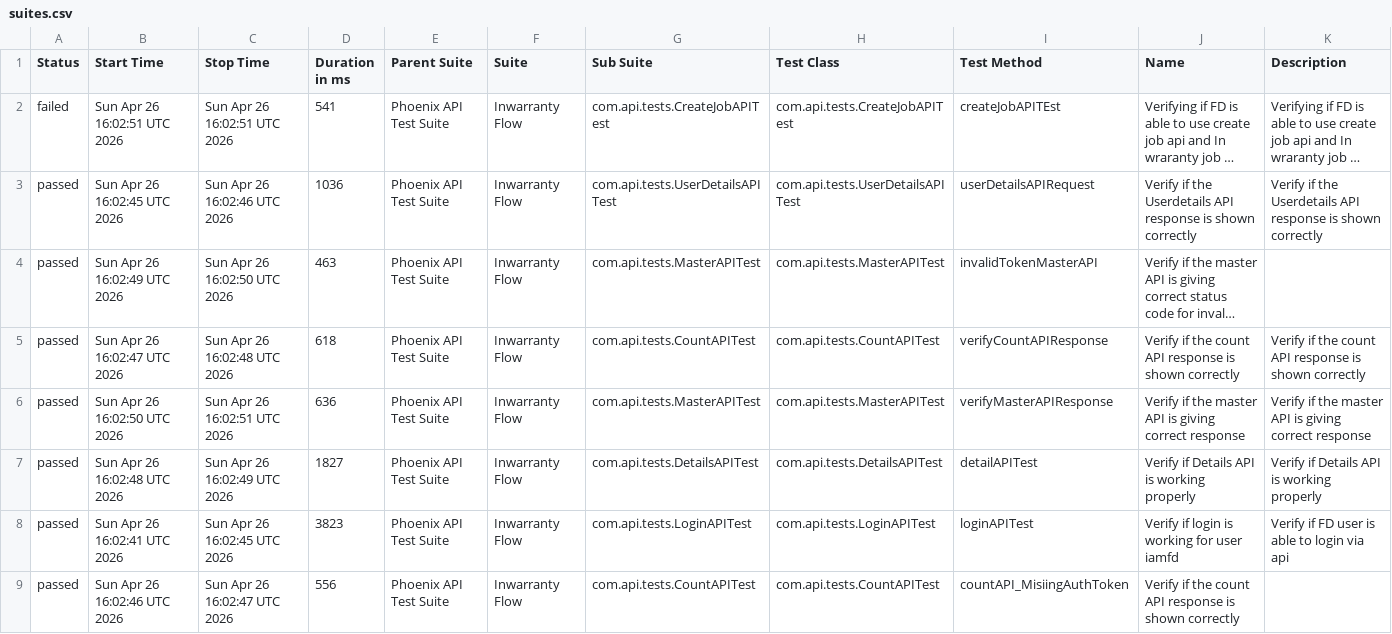
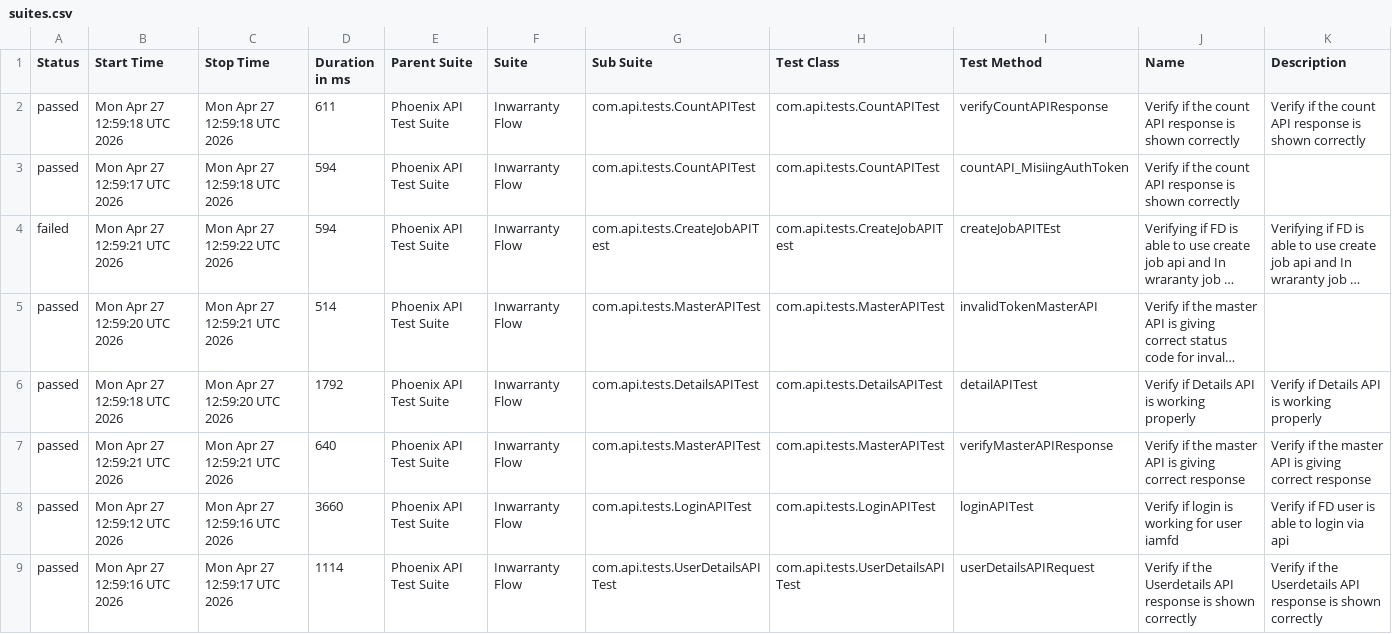
Before and after one commit to idavinde/PhoenixTestAutomationFramwork, a CSV file: data/suites.csv, drawn as a sheet; long unchanged cells end in …; removed rows and columns are numbered as before the commit, all else as after; the diff names each change by its address in the sheet, - before the commit and + after, or states it on an @@ line.

```diff
--- a/data/suites.csv
+++ b/data/suites.csv
+row 2: passed | Mon Apr 27 12:59:18 UTC 2026 | Mon Apr 27 12:59:18 UTC 2026 | 611 | Phoenix API Test Suite | Inwarranty Flow | com.api.tests.CountAPITest | com.api.tests.CountAPITest | verifyCountAPIResponse | Verify if the count API response is shown correctly | Verify if the count API response is shown correctly
+row 3: passed | Mon Apr 27 12:59:17 UTC 2026 | Mon Apr 27 12:59:18 UTC 2026 | 594 | Phoenix API Test Suite | Inwarranty Flow | com.api.tests.CountAPITest | com.api.tests.CountAPITest | countAPI_MisiingAuthToken | Verify if the count API response is shown correctly
-B4 (Start Time): Sun Apr 26 16:02:51 UTC 2026
+B4 (Start Time): Mon Apr 27 12:59:21 UTC 2026
-C4 (Stop Time): Sun Apr 26 16:02:51 UTC 2026
+C4 (Stop Time): Mon Apr 27 12:59:22 UTC 2026
-D4 (Duration in ms): 541
+D4 (Duration in ms): 594
-row 3: passed | Sun Apr 26 16:02:45 UTC 2026 | Sun Apr 26 16:02:46 UTC 2026 | 1036 | Phoenix API Test Suite | Inwarranty Flow | com.api.tests.UserDetailsAPITest | com.api.tests.UserDetailsAPITest | userDetailsAPIRequest | Verify if the Userdetails API response is shown correctly | Verify if the Userdetails API response is shown correctly
-B5 (Start Time): Sun Apr 26 16:02:49 UTC 2026
+B5 (Start Time): Mon Apr 27 12:59:20 UTC 2026
-C5 (Stop Time): Sun Apr 26 16:02:50 UTC 2026
+C5 (Stop Time): Mon Apr 27 12:59:21 UTC 2026
-D5 (Duration in ms): 463
+D5 (Duration in ms): 514
-B6 (Start Time): Sun Apr 26 16:02:47 UTC 2026
+B6 (Start Time): Mon Apr 27 12:59:18 UTC 2026
-C6 (Stop Time): Sun Apr 26 16:02:48 UTC 2026
+C6 (Stop Time): Mon Apr 27 12:59:20 UTC 2026
-D6 (Duration in ms): 618
+D6 (Duration in ms): 1792
-G6 (Sub Suite): com.api.tests.CountAPITest
+G6 (Sub Suite): com.api.tests.DetailsAPITest
-H6 (Test Class): com.api.tests.CountAPITest
+H6 (Test Class): com.api.tests.DetailsAPITest
-I6 (Test Method): verifyCountAPIResponse
+I6 (Test Method): detailAPITest
-J6 (Name): Verify if the count API response is shown correctly
+J6 (Name): Verify if Details API is working properly
-K6 (Description): Verify if the count API response is shown correctly
+K6 (Description): Verify if Details API is working properly
-B7 (Start Time): Sun Apr 26 16:02:50 UTC 2026
+B7 (Start Time): Mon Apr 27 12:59:21 UTC 2026
-C7 (Stop Time): Sun Apr 26 16:02:51 UTC 2026
+C7 (Stop Time): Mon Apr 27 12:59:21 UTC 2026
-D7 (Duration in ms): 636
+D7 (Duration in ms): 640
-row 7: passed | Sun Apr 26 16:02:48 UTC 2026 | Sun Apr 26 16:02:49 UTC 2026 | 1827 | Phoenix API Test Suite | Inwarranty Flow | com.api.tests.DetailsAPITest | com.api.tests.DetailsAPITest | detailAPITest | Verify if Details API is working properly | Verify if Details API is working properly
-B8 (Start Time): Sun Apr 26 16:02:41 UTC 2026
+B8 (Start Time): Mon Apr 27 12:59:12 UTC 2026
-C8 (Stop Time): Sun Apr 26 16:02:45 UTC 2026
+C8 (Stop Time): Mon Apr 27 12:59:16 UTC 2026
-D8 (Duration in ms): 3823
+D8 (Duration in ms): 3660
-B9 (Start Time): Sun Apr 26 16:02:46 UTC 2026
+B9 (Start Time): Mon Apr 27 12:59:16 UTC 2026
-C9 (Stop Time): Sun Apr 26 16:02:47 UTC 2026
+C9 (Stop Time): Mon Apr 27 12:59:17 UTC 2026
-D9 (Duration in ms): 556
+D9 (Duration in ms): 1114
-G9 (Sub Suite): com.api.tests.CountAPITest
+G9 (Sub Suite): com.api.tests.UserDetailsAPITest
-H9 (Test Class): com.api.tests.CountAPITest
+H9 (Test Class): com.api.tests.UserDetailsAPITest
-I9 (Test Method): countAPI_MisiingAuthToken
+I9 (Test Method): userDetailsAPIRequest
-J9 (Name): …if the count API response…
+J9 (Name): …if the Userdetails API response…
-K9 (Description): (empty)
+K9 (Description): Verify if the Userdetails API response is shown correctly
```
Also changed, not shown: data/behaviors.csv, 52 other files.
